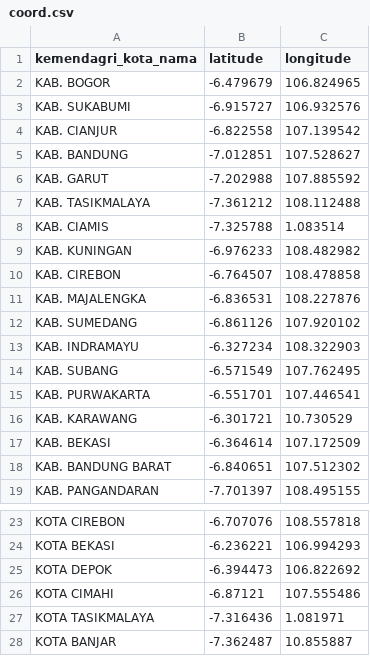
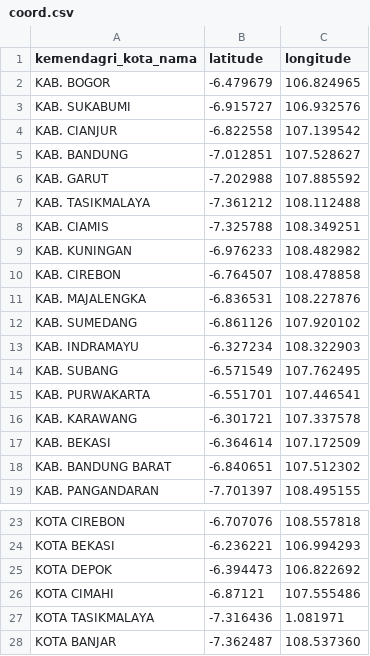
Before and after one commit to 2spo0ky5me/TSP, a CSV file: coord.csv, drawn as a sheet; only a part is shown, gaps mark what is left out.

Commit message:
Update coord.csv

```diff
--- a/coord.csv
+++ b/coord.csv
@@ -7,3 +7,3 @@ KAB. GARUT;-7.202988;107.885592
 KAB. TASIKMALAYA;-7.361212;108.112488
-KAB. CIAMIS;-7.325788;1.083514
+KAB. CIAMIS;-7.325788;108.349251
 KAB. KUNINGAN;-6.976233;108.482982
@@ -15,3 +15,3 @@ KAB. SUBANG;-6.571549;107.762495
 KAB. PURWAKARTA;-6.551701;107.446541
-KAB. KARAWANG;-6.301721;10.730529
+KAB. KARAWANG;-6.301721;107.337578
 KAB. BEKASI;-6.364614;107.172509
@@ -27,2 +27,2 @@ KOTA CIMAHI;-6.87121;107.555486
 KOTA TASIKMALAYA;-7.316436;1.081971
-KOTA BANJAR;-7.362487;10.855887
+KOTA BANJAR;-7.362487;108.537360
```
